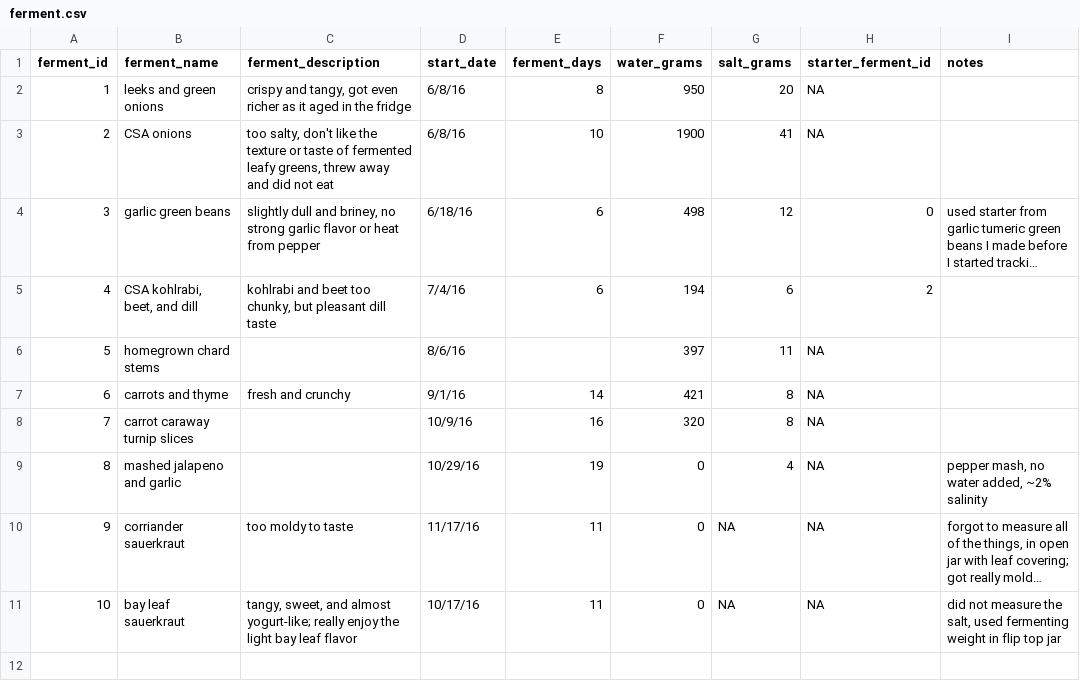
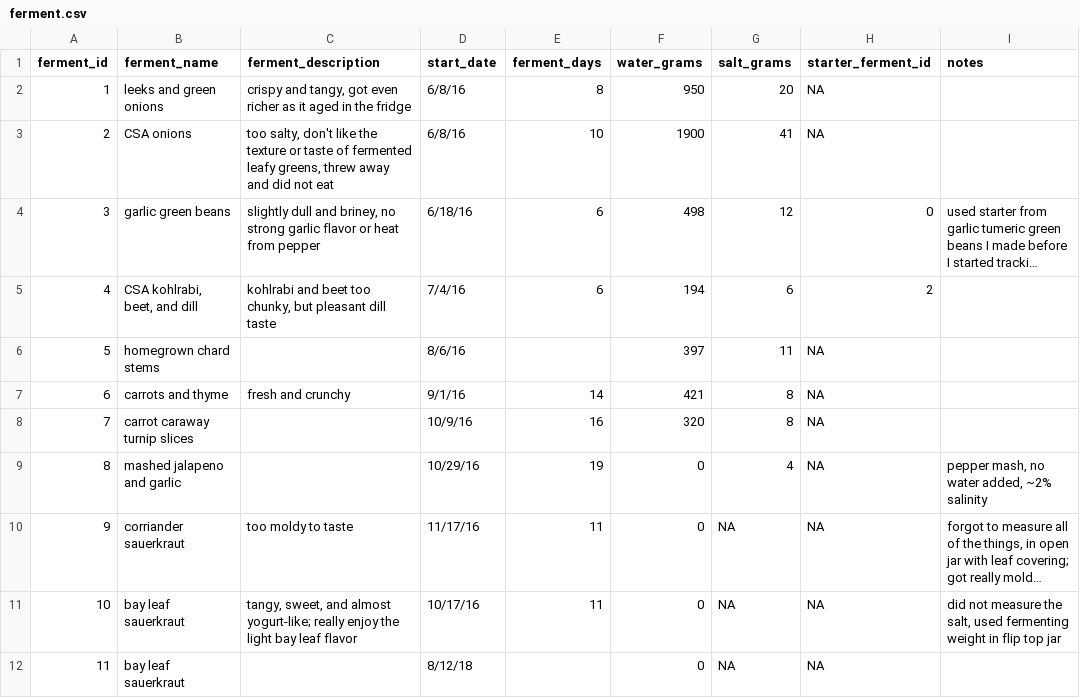
Before and after one commit to seaneff/lactofermentation, a CSV file: data/ferment.csv, drawn as a sheet; long unchanged cells end in …; the diff names each change by its address in the sheet, - before the commit and + after, or states it on an @@ line.

Commit message:
start new ferment

```diff
--- a/data/ferment.csv
+++ b/data/ferment.csv
+row 12: 11 | bay leaf sauerkraut |  | 8/12/18 |  | 0 | NA | NA
```
Also changed, not shown: data/ferment_ingredient.csv, data/ferment_ph.csv.
